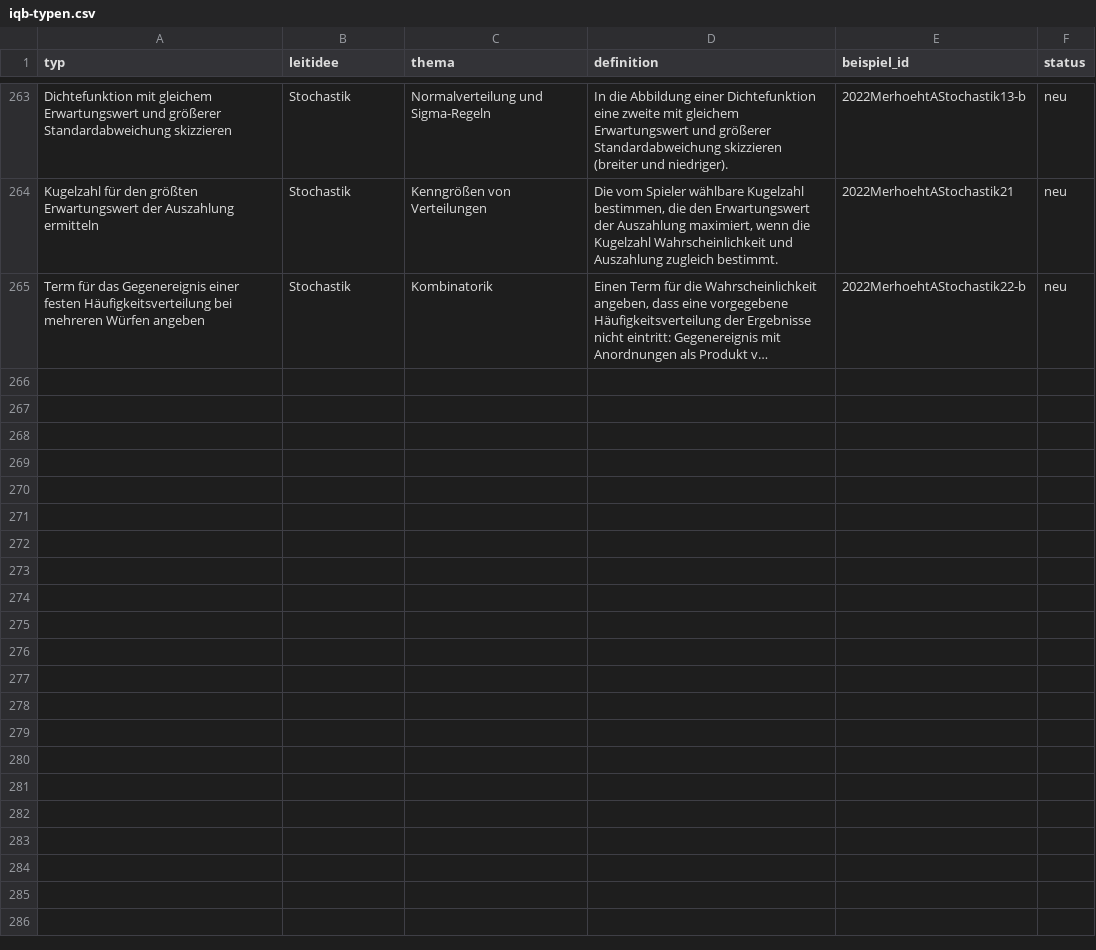
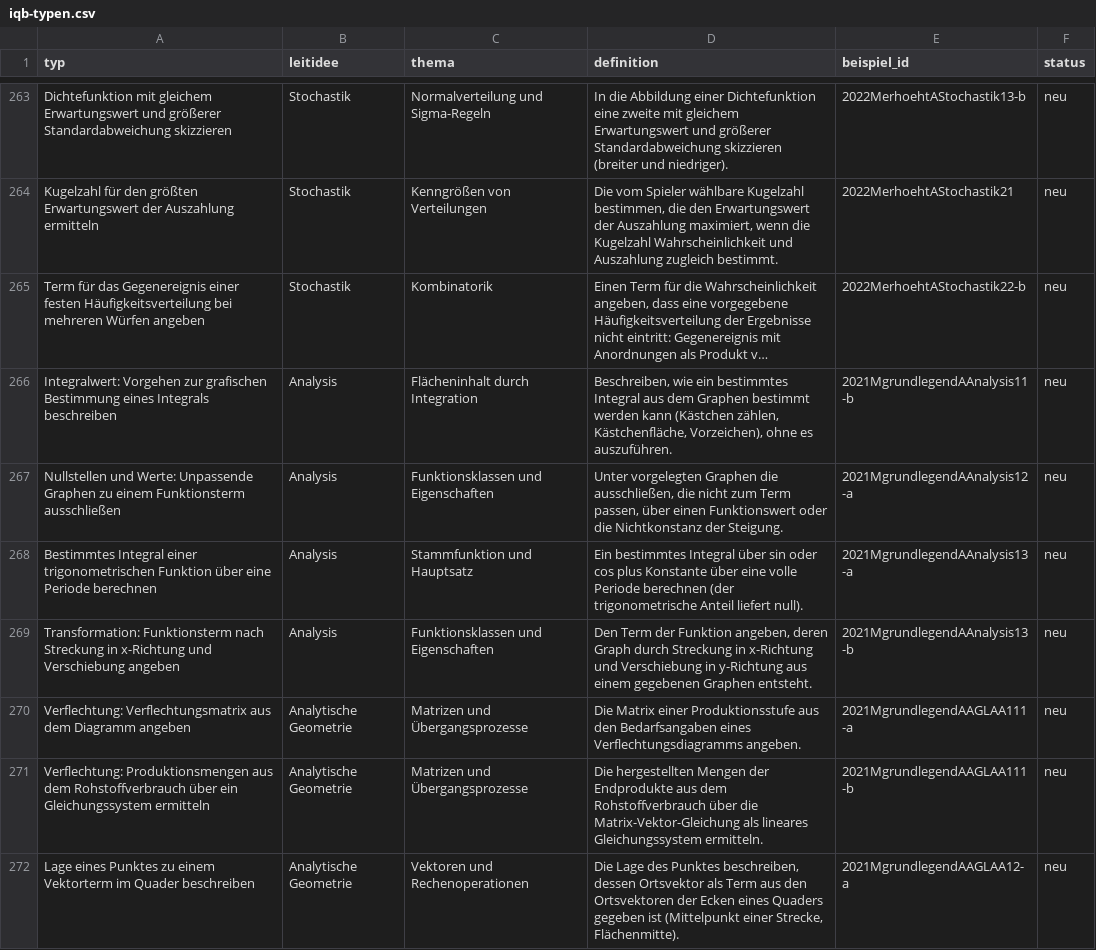
Before and after one commit to hz-0801/mathe-nachhilfe, a CSV file: iqb-typen.csv, drawn as a sheet; only a part is shown, gaps mark what is left out; long unchanged cells end in …; the diff covers the shown part only; the diff names each change by its address in the sheet, - before the commit and + after, or states it on an @@ line.

```diff
--- a/iqb-typen.csv
+++ b/iqb-typen.csv
+row 266: Integralwert: Vorgehen zur grafischen Bestimmung eines Integrals beschreiben | Analysis | Flächeninhalt durch Integration | Beschreiben, wie ein bestimmtes Integral aus dem Graphen bestimmt werden kann (Kästchen zählen, Kästchenfläche, Vorzeichen), ohne es auszuführen. | 2021MgrundlegendAAnalysis11-b | neu
+row 267: Nullstellen und Werte: Unpassende Graphen zu einem Funktionsterm ausschließen | Analysis | Funktionsklassen und Eigenschaften | Unter vorgelegten Graphen die ausschließen, die nicht zum Term passen, über einen Funktionswert oder die Nichtkonstanz der Steigung. | 2021MgrundlegendAAnalysis12-a | neu
+row 268: Bestimmtes Integral einer trigonometrischen Funktion über eine Periode berechnen | Analysis | Stammfunktion und Hauptsatz | Ein bestimmtes Integral über sin oder cos plus Konstante über eine volle Periode berechnen (der trigonometrische Anteil liefert null). | 2021MgrundlegendAAnalysis13-a | neu
+row 269: Transformation: Funktionsterm nach Streckung in x-Richtung und Verschiebung angeben | Analysis | Funktionsklassen und Eigenschaften | Den Term der Funktion angeben, deren Graph durch Streckung in x-Richtung und Verschiebung in y-Richtung aus einem gegebenen Graphen entsteht. | 2021MgrundlegendAAnalysis13-b | neu
+row 270: Verflechtung: Verflechtungsmatrix aus dem Diagramm angeben | Analytische Geometrie | Matrizen und Übergangsprozesse | Die Matrix einer Produktionsstufe aus den Bedarfsangaben eines Verflechtungsdiagramms angeben. | 2021MgrundlegendAAGLAA111-a | neu
+row 271: Verflechtung: Produktionsmengen aus dem Rohstoffverbrauch über ein Gleichungssystem ermitteln | Analytische Geometrie | Matrizen und Übergangsprozesse | Die hergestellten Mengen der Endprodukte aus dem Rohstoffverbrauch über die Matrix-Vektor-Gleichung als lineares Gleichungssystem ermitteln. | 2021MgrundlegendAAGLAA111-b | neu
+row 272: Lage eines Punktes zu einem Vektorterm im Quader beschreiben | Analytische Geometrie | Vektoren und Rechenoperationen | Die Lage des Punktes beschreiben, dessen Ortsvektor als Term aus den Ortsvektoren der Ecken eines Quaders gegeben ist (Mittelpunkt einer Strecke, Flächenmitte). | 2021MgrundlegendAAGLAA12-a | neu
```
Also changed, not shown: 6 added rows elsewhere in this file, 3 other files.
